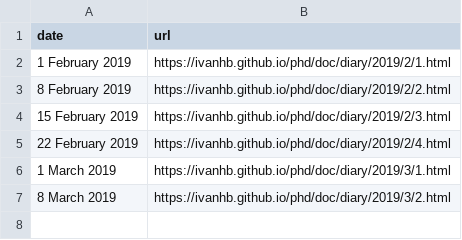
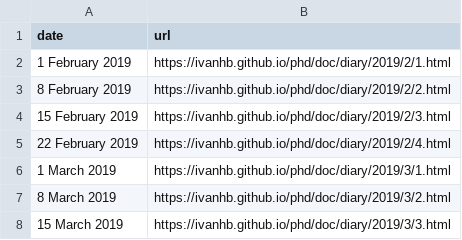
Before and after one commit to ivanhb/phd, a CSV file: doc/diary.csv, drawn as a sheet.

```diff
--- a/doc/diary.csv
+++ b/doc/diary.csv
@@ -7 +7,2 @@ date,url
 8 March 2019,https://ivanhb.github.io/phd/doc/diary/2019/3/2.html
+15 March 2019,https://ivanhb.github.io/phd/doc/diary/2019/3/3.html
```
Also changed, not shown: 5 other files.
